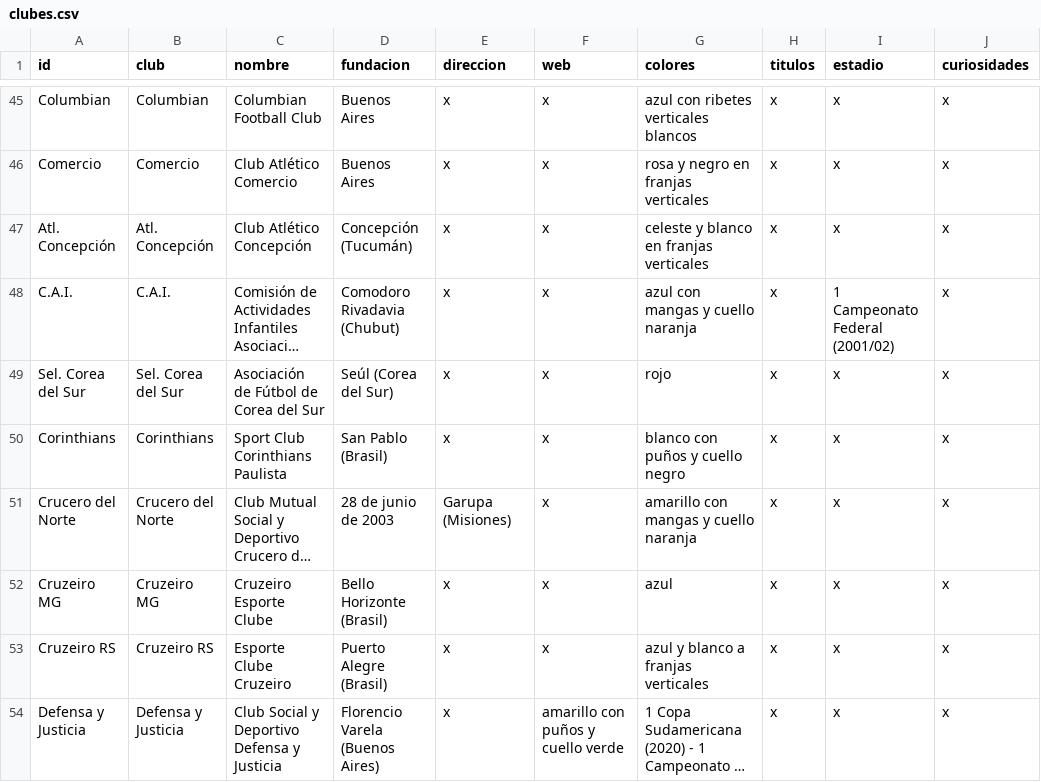
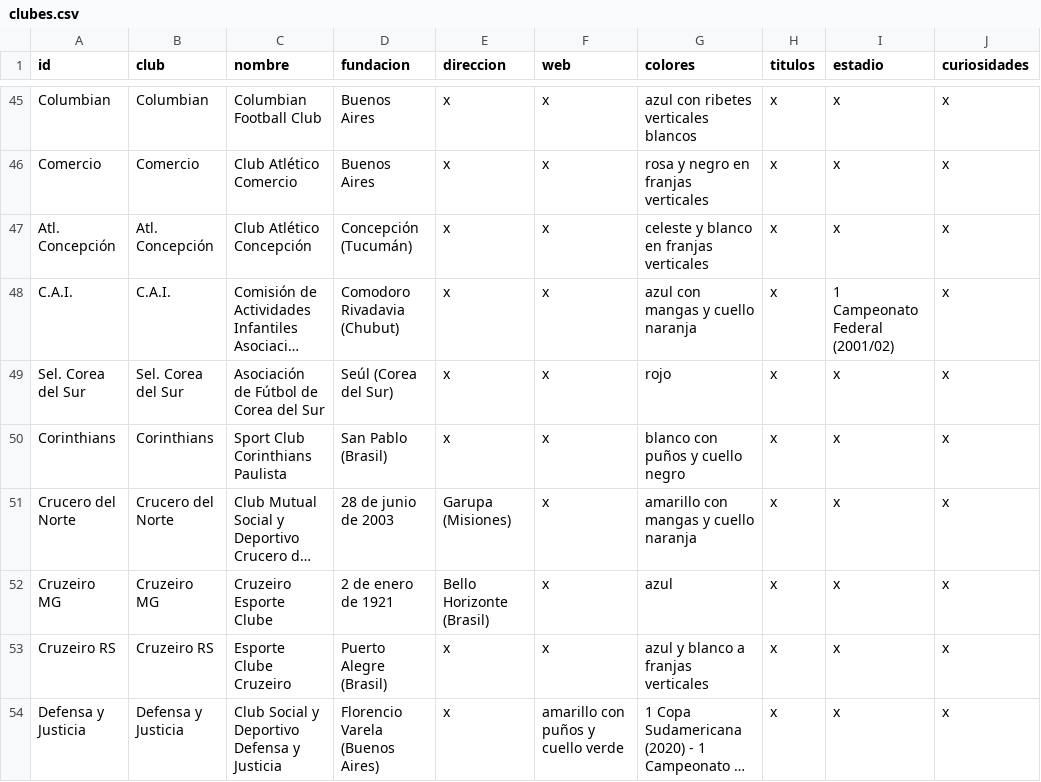
Before and after one commit to globopedia/Lubs, a CSV file: clubes.csv, drawn as a sheet; only a part is shown, gaps mark what is left out; long unchanged cells end in …; the diff covers the shown part only; the diff names each change by its address in the sheet, - before the commit and + after, or states it on an @@ line.

Commit message:
Update clubes.csv

```diff
--- a/clubes.csv
+++ b/clubes.csv
-D52 (fundacion): Bello Horizonte (Brasil)
+D52 (fundacion): 2 de enero de 1921
-E52 (direccion): x
+E52 (direccion): Bello Horizonte (Brasil)
```
Also changed, not shown: 32 edited cells elsewhere in this file.
